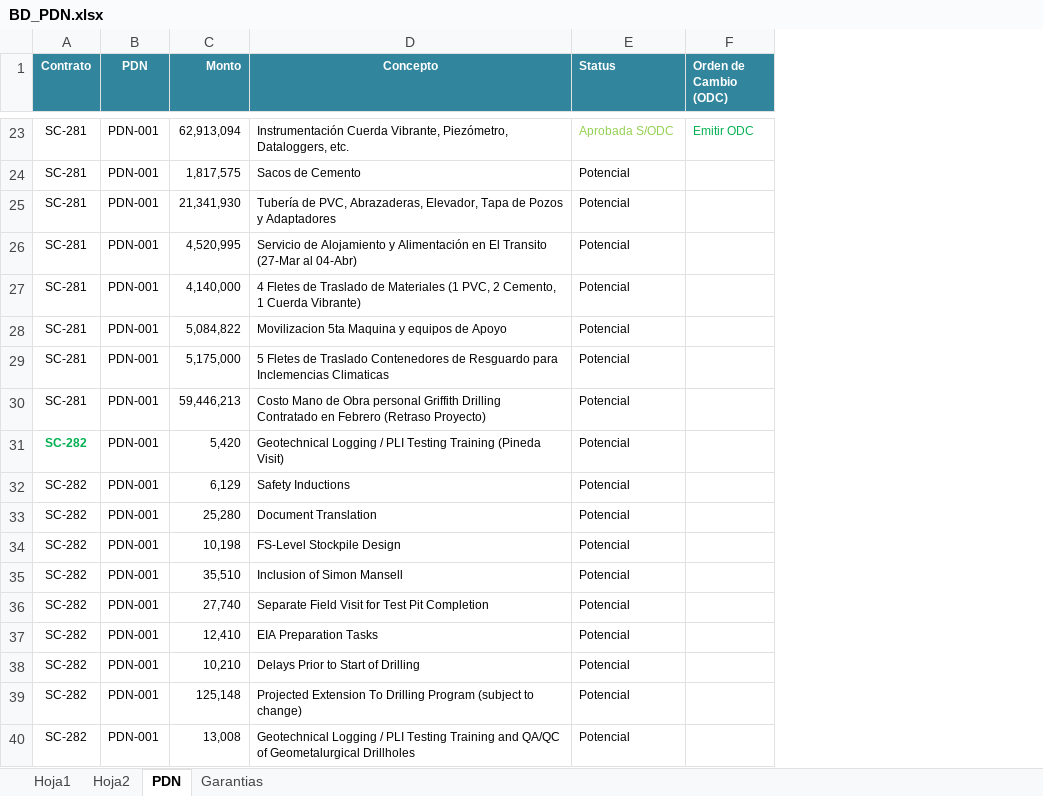
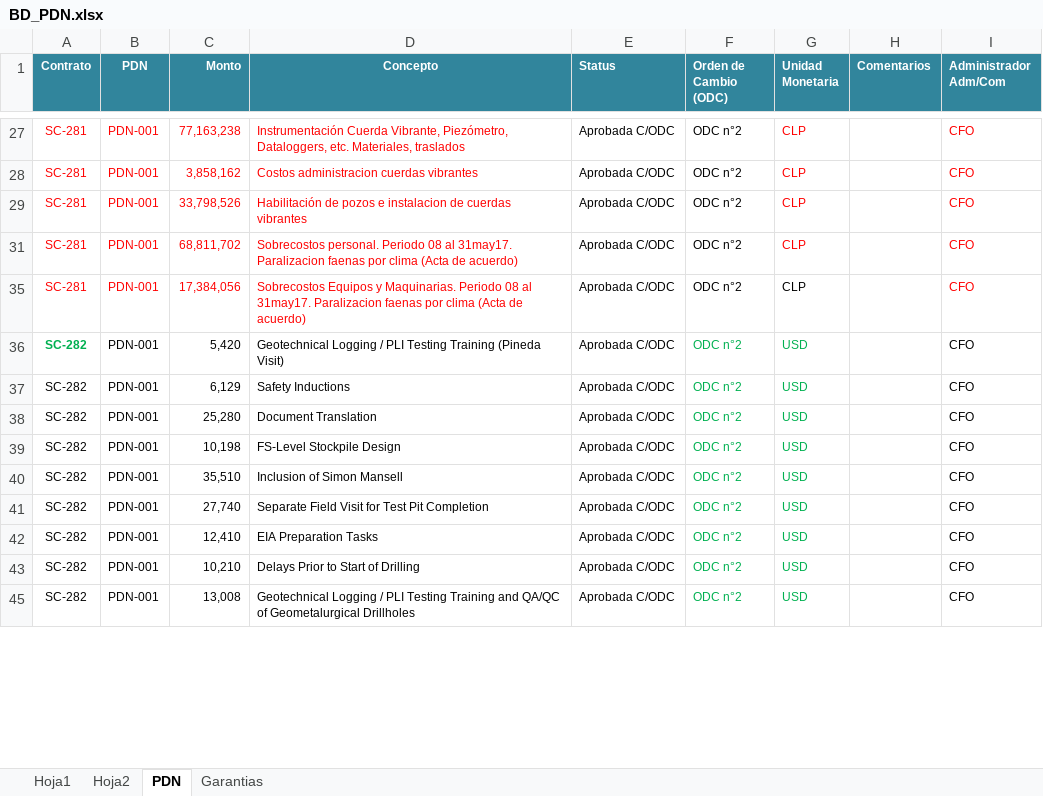
Before and after one commit to Ykharo/tutorial_P3_4, an Excel workbook: PowerBI/BD Dash/BD_PDN.xlsx, sheet PDN, drawn as a sheet; only a part is shown, gaps mark what is left out; values as stored, in another font and other column widths than the file's, no borders; removed rows and columns are numbered as before the commit, all else as after; the diff covers the shown part only; the diff names each change by its address in the sheet, - before the commit and + after, or states it on an @@ line.

```diff
--- a/PowerBI/BD Dash/BD_PDN.xlsx (sheet PDN)
+++ b/PowerBI/BD Dash/BD_PDN.xlsx (sheet PDN)
+column G (Unidad Monetaria), rows 27-45: CLP | CLP | CLP | CLP | CLP | USD | USD | USD | USD | USD | USD | USD | USD | USD
+column H (Comentarios), empty
+column I (Administrador Adm/Com), rows 27-45: all CFO
-A27:D28 text colour: black
+A27:D28 text colour: #FF0000
-C27 (Monto): 62,913,094
+C27 (Monto): 77,163,238
-D27 (Concepto): …Dataloggers, etc.
+D27 (Concepto): …Dataloggers, etc. Materiales, traslados
-E27 (Status): Aprobada S/ODC
+E27 (Status): Aprobada C/ODC
-E27 text colour: #92D050
+E27 text colour: black
-F27 (Orden de Cambio (ODC)): Emitir ODC
+F27 (Orden de Cambio (ODC)): ODC n°2
-F27 text colour: #00B050
+F27 text colour: black
-C28 (Monto): 1,817,575
+C28 (Monto): 3,858,162
-D28 (Concepto): Sacos de Cemento
+D28 (Concepto): Costos administracion cuerdas vibrantes
-E28 (Status): Potencial
+E28 (Status): Aprobada C/ODC
-F28 (Orden de Cambio (ODC)): (empty)
+F28 (Orden de Cambio (ODC)): ODC n°2
-row 25: SC-281 | PDN-001 | 21,341,930 | Tubería de PVC, Abrazaderas, Elevador, Tapa de Pozos y Adaptadores | Potencial
-A29:D29 text colour: black
+A29:D29 text colour: #FF0000
-C29 (Monto): 4,520,995
+C29 (Monto): 33,798,526
-D29 (Concepto): Servicio de Alojamiento y Alimentación en El Transito (27-Mar al 04-Abr)
+D29 (Concepto): Habilitación de pozos e instalacion de cuerdas vibrantes
-E29 (Status): Potencial
+E29 (Status): Aprobada C/ODC
-F29 (Orden de Cambio (ODC)): (empty)
+F29 (Orden de Cambio (ODC)): ODC n°2
-row 27: SC-281 | PDN-001 | 4,140,000 | 4 Fletes de Traslado de Materiales (1 PVC, 2 Cemento, 1 Cuerda Vibrante) | Potencial
-row 28: SC-281 | PDN-001 | 5,084,822 | Movilizacion 5ta Maquina y equipos de Apoyo | Potencial
-A31:D31 text colour: black
+A31:D31 text colour: #FF0000
-C31 (Monto): 5,175,000
+C31 (Monto): 68,811,702
-D31 (Concepto): 5 Fletes de Traslado Contenedores de Resguardo para Inclemencias Climaticas
+D31 (Concepto): Sobrecostos personal. Periodo 08 al 31may17. Paralizacion faenas por clima (Acta de acuerdo)
-E31 (Status): Potencial
+E31 (Status): Aprobada C/ODC
-F31 (Orden de Cambio (ODC)): (empty)
+F31 (Orden de Cambio (ODC)): ODC n°2
-A35:D35 text colour: black
+A35:D35 text colour: #FF0000
-C35 (Monto): 59,446,213
+C35 (Monto): 17,384,056
-D35 (Concepto): Costo Mano de Obra personal Griffith Drilling Contratado en Febrero (Retraso Proyecto)
+D35 (Concepto): Sobrecostos Equipos y Maquinarias. Periodo 08 al 31may17. Paralizacion faenas por clima (Acta de acuerdo)
-E35:E43 (Status): Potencial
+E35:E43 (Status): Aprobada C/ODC
-F35:F43 (Orden de Cambio (ODC)): (empty)
+F35:F43 (Orden de Cambio (ODC)): ODC n°2
-row 39: SC-282 | PDN-001 | 125,148 | Projected Extension To Drilling Program (subject to change) | Potencial
-E45 (Status): Potencial
+E45 (Status): Aprobada C/ODC
-F45 (Orden de Cambio (ODC)): (empty)
+F45 (Orden de Cambio (ODC)): ODC n°2
```
Also changed, not shown: 155 removed rows, 1 hidden or unhidden row and 4 edited cells elsewhere in this sheet, hidden cells, PowerBI/BD Dash/BD_Progress Contractors.xlsx, 10 other files.
